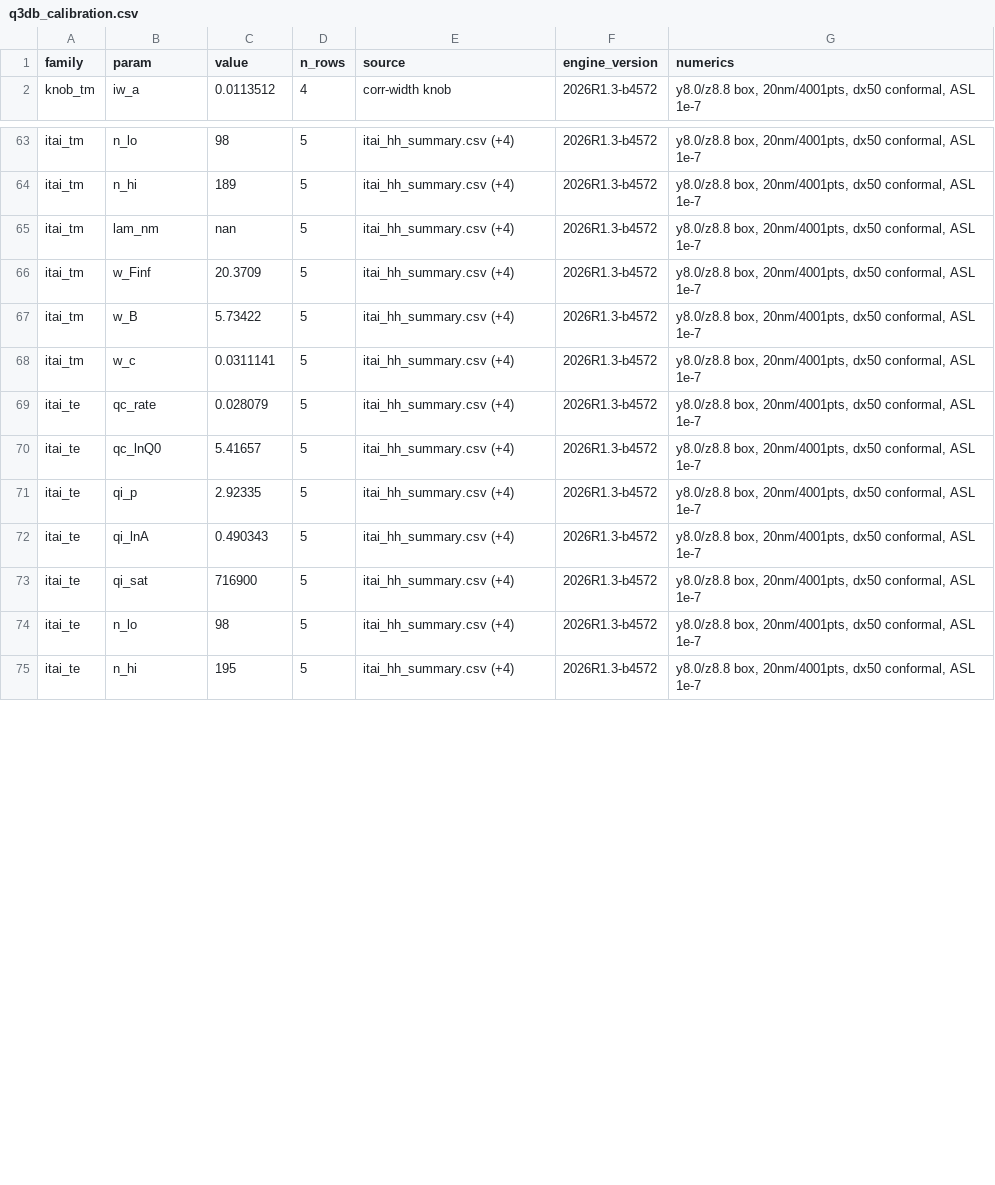
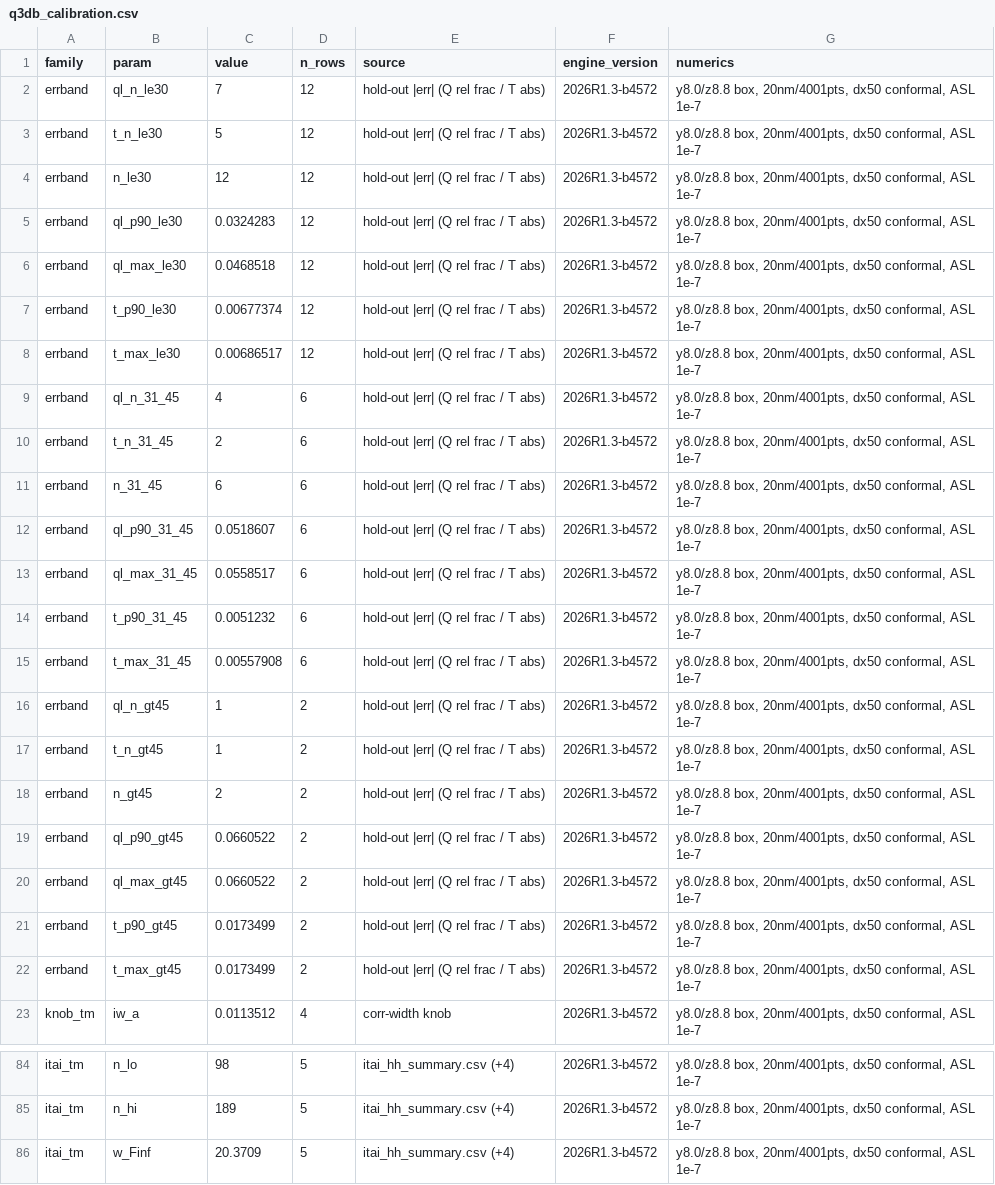
Before and after one commit to evyatar10/Phase-Shift-gratings-lumerical-FDTD, a CSV file: python_tools/q3db_calibration.csv, drawn as a sheet; only a part is shown, gaps mark what is left out; the shorter side is filled out with more unchanged rows; removed rows and columns are numbered as before the commit, all else as after; the diff covers the shown part only; the diff names each change by its address in the sheet, - before the commit and + after, or states it on an @@ line.

```diff
--- a/python_tools/q3db_calibration.csv
+++ b/python_tools/q3db_calibration.csv
+row 2: errband | ql_n_le30 | 7 | 12 | hold-out |err| (Q rel frac / T abs) | 2026R1.3-b4572 | y8.0/z8.8 box, 20nm/4001pts, dx50 conformal, ASL 1e-7
+row 3: errband | t_n_le30 | 5 | 12 | hold-out |err| (Q rel frac / T abs) | 2026R1.3-b4572 | y8.0/z8.8 box, 20nm/4001pts, dx50 conformal, ASL 1e-7
+row 4: errband | n_le30 | 12 | 12 | hold-out |err| (Q rel frac / T abs) | 2026R1.3-b4572 | y8.0/z8.8 box, 20nm/4001pts, dx50 conformal, ASL 1e-7
+row 5: errband | ql_p90_le30 | 0.0324283 | 12 | hold-out |err| (Q rel frac / T abs) | 2026R1.3-b4572 | y8.0/z8.8 box, 20nm/4001pts, dx50 conformal, ASL 1e-7
+row 6: errband | ql_max_le30 | 0.0468518 | 12 | hold-out |err| (Q rel frac / T abs) | 2026R1.3-b4572 | y8.0/z8.8 box, 20nm/4001pts, dx50 conformal, ASL 1e-7
+row 7: errband | t_p90_le30 | 0.00677374 | 12 | hold-out |err| (Q rel frac / T abs) | 2026R1.3-b4572 | y8.0/z8.8 box, 20nm/4001pts, dx50 conformal, ASL 1e-7
+row 8: errband | t_max_le30 | 0.00686517 | 12 | hold-out |err| (Q rel frac / T abs) | 2026R1.3-b4572 | y8.0/z8.8 box, 20nm/4001pts, dx50 conformal, ASL 1e-7
+row 9: errband | ql_n_31_45 | 4 | 6 | hold-out |err| (Q rel frac / T abs) | 2026R1.3-b4572 | y8.0/z8.8 box, 20nm/4001pts, dx50 conformal, ASL 1e-7
+row 10: errband | t_n_31_45 | 2 | 6 | hold-out |err| (Q rel frac / T abs) | 2026R1.3-b4572 | y8.0/z8.8 box, 20nm/4001pts, dx50 conformal, ASL 1e-7
+row 11: errband | n_31_45 | 6 | 6 | hold-out |err| (Q rel frac / T abs) | 2026R1.3-b4572 | y8.0/z8.8 box, 20nm/4001pts, dx50 conformal, ASL 1e-7
+row 12: errband | ql_p90_31_45 | 0.0518607 | 6 | hold-out |err| (Q rel frac / T abs) | 2026R1.3-b4572 | y8.0/z8.8 box, 20nm/4001pts, dx50 conformal, ASL 1e-7
+row 13: errband | ql_max_31_45 | 0.0558517 | 6 | hold-out |err| (Q rel frac / T abs) | 2026R1.3-b4572 | y8.0/z8.8 box, 20nm/4001pts, dx50 conformal, ASL 1e-7
+row 14: errband | t_p90_31_45 | 0.0051232 | 6 | hold-out |err| (Q rel frac / T abs) | 2026R1.3-b4572 | y8.0/z8.8 box, 20nm/4001pts, dx50 conformal, ASL 1e-7
+row 15: errband | t_max_31_45 | 0.00557908 | 6 | hold-out |err| (Q rel frac / T abs) | 2026R1.3-b4572 | y8.0/z8.8 box, 20nm/4001pts, dx50 conformal, ASL 1e-7
+row 16: errband | ql_n_gt45 | 1 | 2 | hold-out |err| (Q rel frac / T abs) | 2026R1.3-b4572 | y8.0/z8.8 box, 20nm/4001pts, dx50 conformal, ASL 1e-7
+row 17: errband | t_n_gt45 | 1 | 2 | hold-out |err| (Q rel frac / T abs) | 2026R1.3-b4572 | y8.0/z8.8 box, 20nm/4001pts, dx50 conformal, ASL 1e-7
+row 18: errband | n_gt45 | 2 | 2 | hold-out |err| (Q rel frac / T abs) | 2026R1.3-b4572 | y8.0/z8.8 box, 20nm/4001pts, dx50 conformal, ASL 1e-7
+row 19: errband | ql_p90_gt45 | 0.0660522 | 2 | hold-out |err| (Q rel frac / T abs) | 2026R1.3-b4572 | y8.0/z8.8 box, 20nm/4001pts, dx50 conformal, ASL 1e-7
+row 20: errband | ql_max_gt45 | 0.0660522 | 2 | hold-out |err| (Q rel frac / T abs) | 2026R1.3-b4572 | y8.0/z8.8 box, 20nm/4001pts, dx50 conformal, ASL 1e-7
+row 21: errband | t_p90_gt45 | 0.0173499 | 2 | hold-out |err| (Q rel frac / T abs) | 2026R1.3-b4572 | y8.0/z8.8 box, 20nm/4001pts, dx50 conformal, ASL 1e-7
+row 22: errband | t_max_gt45 | 0.0173499 | 2 | hold-out |err| (Q rel frac / T abs) | 2026R1.3-b4572 | y8.0/z8.8 box, 20nm/4001pts, dx50 conformal, ASL 1e-7
-row 65: itai_tm | lam_nm | nan | 5 | itai_hh_summary.csv (+4) | 2026R1.3-b4572 | y8.0/z8.8 box, 20nm/4001pts, dx50 conformal, ASL 1e-7
```
Also changed, not shown: 1 removed row elsewhere in this file, 4 other files.
